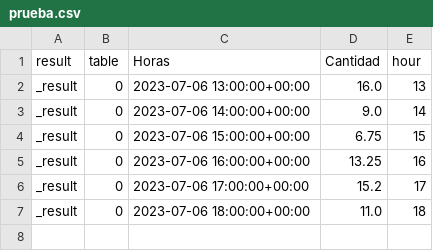
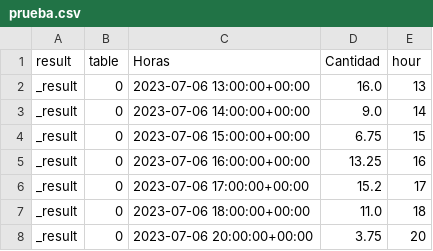
Before and after one commit to dangar16/aforouji, a CSV file: prueba.csv, drawn as a sheet.

```diff
--- a/prueba.csv
+++ b/prueba.csv
@@ -7 +7,2 @@ _result,0,2023-07-06 17:00:00+00:00,15.2,17
 _result,0,2023-07-06 18:00:00+00:00,11.0,18
+_result,0,2023-07-06 20:00:00+00:00,3.75,20
```
Also changed, not shown: 1 other file.
